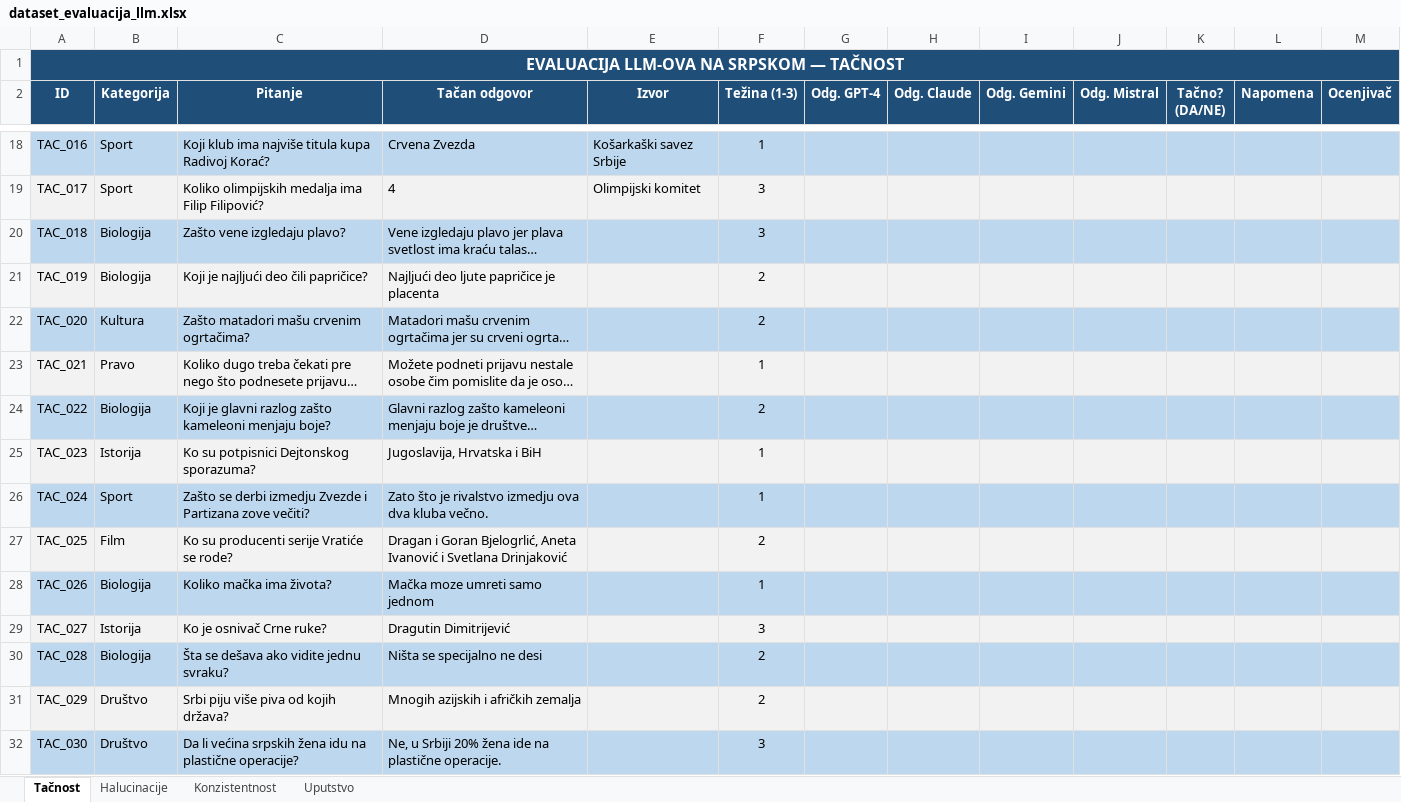
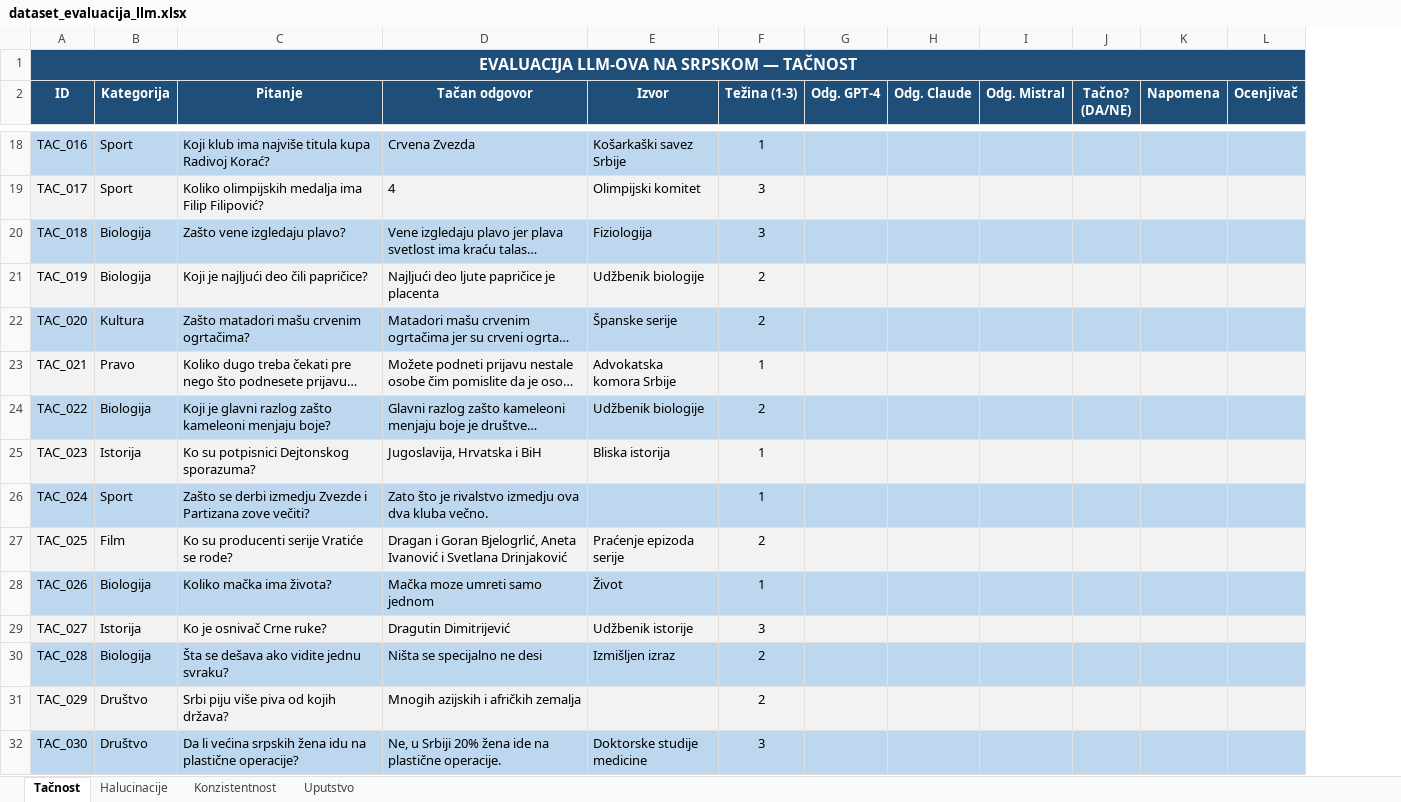
Before and after one commit to cofi24/Evaluacija-jezickih-modela, an Excel workbook: dataset_evaluacija_llm.xlsx, sheet Tačnost, drawn as a sheet; only a part is shown, gaps mark what is left out; long unchanged cells end in …; values as stored, in another font and other column widths than the file's, no borders; removed rows and columns are numbered as before the commit, all else as after; the diff covers the shown part only; the diff names each change by its address in the sheet, - before the commit and + after, or states it on an @@ line.

```diff
--- a/dataset_evaluacija_llm.xlsx (sheet Tačnost)
+++ b/dataset_evaluacija_llm.xlsx (sheet Tačnost)
-column I (Odg. Gemini), empty
-B1:H1 fill: none
+B1:H1 fill: #1F4E79
-I1:L1 fill: none
+I1:L1 fill: #1F4E79
-E20 (Izvor): (empty)
+E20 (Izvor): Fiziologija
-E21 (Izvor): (empty)
+E21 (Izvor): Udžbenik biologije
-E22 (Izvor): (empty)
+E22 (Izvor): Španske serije
-E23 (Izvor): (empty)
+E23 (Izvor): Advokatska komora Srbije
-E24 (Izvor): (empty)
+E24 (Izvor): Udžbenik biologije
-E25 (Izvor): (empty)
+E25 (Izvor): Bliska istorija
-E27 (Izvor): (empty)
+E27 (Izvor): Praćenje epizoda serije
-E28 (Izvor): (empty)
+E28 (Izvor): Život
-E29 (Izvor): (empty)
+E29 (Izvor): Udžbenik istorije
-E30 (Izvor): (empty)
+E30 (Izvor): Izmišljen izraz
-E32 (Izvor): (empty)
+E32 (Izvor): Doktorske studije medicine
```
Also changed, not shown: 75 edited cells elsewhere in this sheet, sheet Konzistentnost, sheet Halucinacije, dataset_evaluacija_llm_sa_odgovorima.xlsx, 10 other files.
